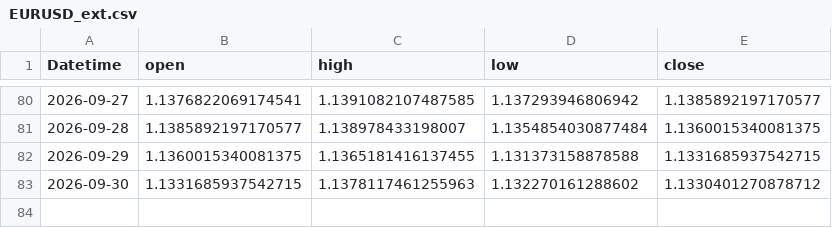
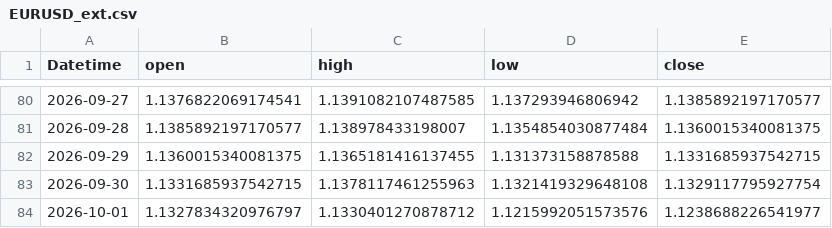
Before and after one commit to 971jawad/quant-lab, a CSV file: data/live/EURUSD_ext.csv, drawn as a sheet; only a part is shown, gaps mark what is left out.

```diff
--- a/data/live/EURUSD_ext.csv
+++ b/data/live/EURUSD_ext.csv
@@ -82,2 +82,3 @@ Datetime,open,high,low,close
 2026-09-29,1.1360015340081375,1.1365181416137455,1.131373158878588,1.1331685937542715
-2026-09-30,1.1331685937542715,1.1378117461255963,1.132270161288602,1.1330401270878712
+2026-09-30,1.1331685937542715,1.1378117461255963,1.1321419329648108,1.1329117795927754
+2026-10-01,1.1327834320976797,1.1330401270878712,1.1215992051573576,1.1238688226541977
```
Also changed, not shown: data/live/ES_ext.csv, data/live/JPXJPY_ext.csv, 19 other files.
